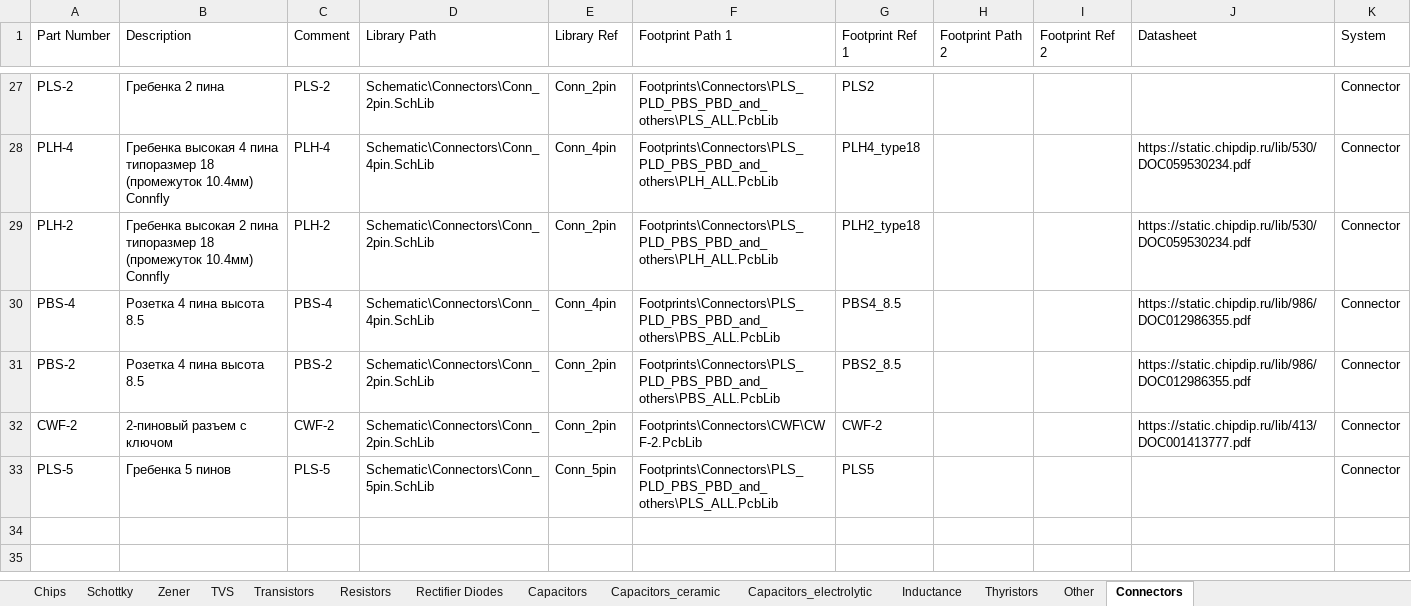
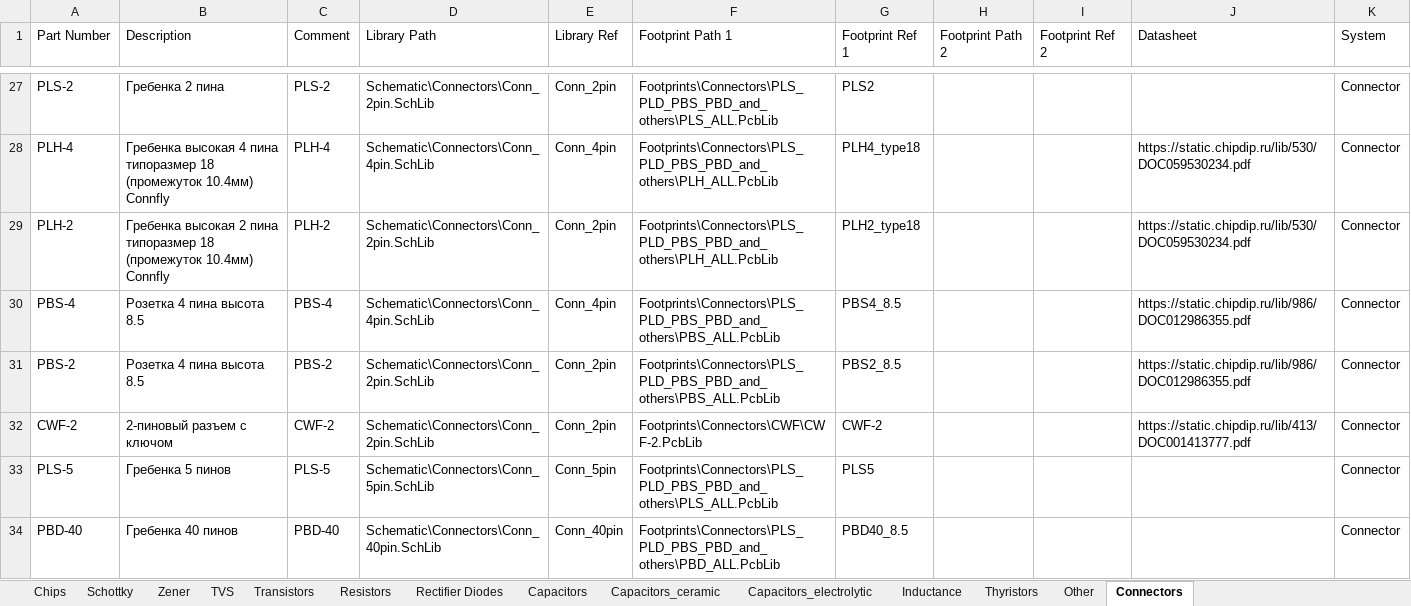
Before and after one commit to hydronautics-team/Hydrolib, an Excel workbook: Database/Hydrolib_bd.xlsm, sheet Connectors, drawn as a sheet; only a part is shown, gaps mark what is left out; values as stored, in another font and other column widths than the file's, no borders; table styles not drawn; the diff names each change by its address in the sheet, - before the commit and + after, or states it on an @@ line.

```diff
--- a/Database/Hydrolib_bd.xlsm (sheet Connectors)
+++ b/Database/Hydrolib_bd.xlsm (sheet Connectors)
+row 34: PBD-40 | Гребенка 40 пинов | PBD-40 | Schematic\Connectors\Conn_40pin.SchLib | Conn_40pin | Footprints\Connectors\PLS_PLD_PBS_PBD_and_others\PBD_ALL.PcbLib | PBD40_8.5 |  |  |  | Connector
```
Also changed, not shown: 2 other files.
